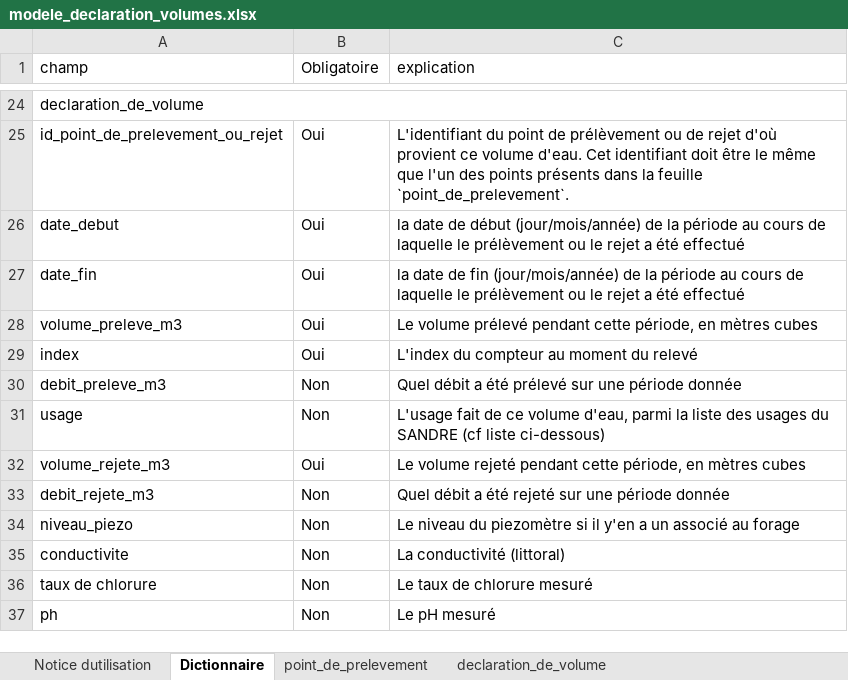
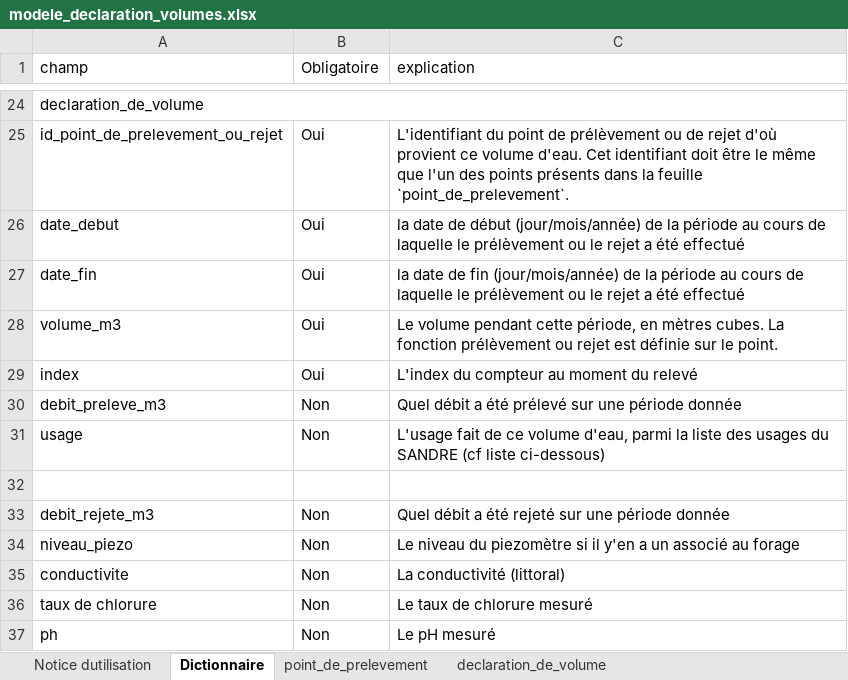
Before and after one commit to MTES-MCT/prelevements-deau-front, an Excel workbook: public/images/assets/modele_declaration_volumes.xlsx, sheet Dictionnaire, drawn as a sheet; only a part is shown, gaps mark what is left out; values as stored, in another font and other column widths than the file's, no cell formats; the diff names each change by its address in the sheet, - before the commit and + after, or states it on an @@ line.

Commit message:
Support withdrawal and discharge point types

```diff
--- a/public/images/assets/modele_declaration_volumes.xlsx (sheet Dictionnaire)
+++ b/public/images/assets/modele_declaration_volumes.xlsx (sheet Dictionnaire)
-A28 (champ): volume_preleve_m3
+A28 (champ): volume_m3
-C28 (explication): Le volume prélevé pendant cette période, en mètres cubes
+C28 (explication): Le volume pendant cette période, en mètres cubes. La fonction prélèvement ou rejet est définie sur le point.
-row 32: volume_rejete_m3 | Oui | Le volume rejeté pendant cette période, en mètres cubes
+row 32: (empty)
```
Also changed, not shown: sheet point_de_prelevement, sheet declaration_de_volume, sheet Notice dutilisation, cell formats, 34 other files.
